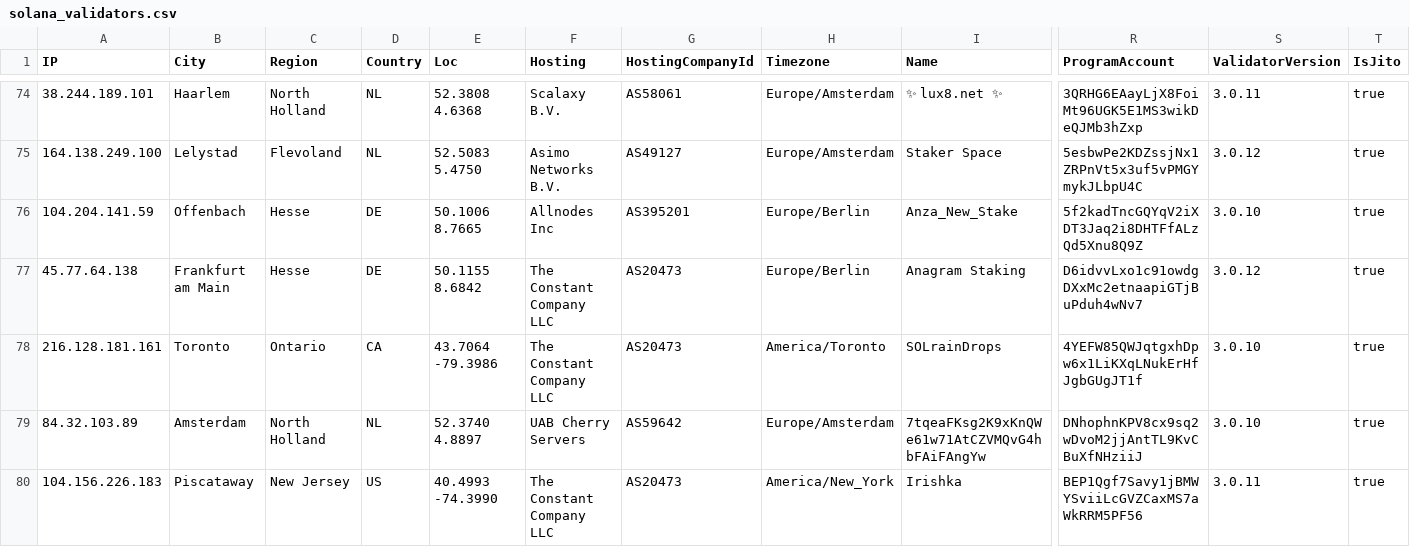
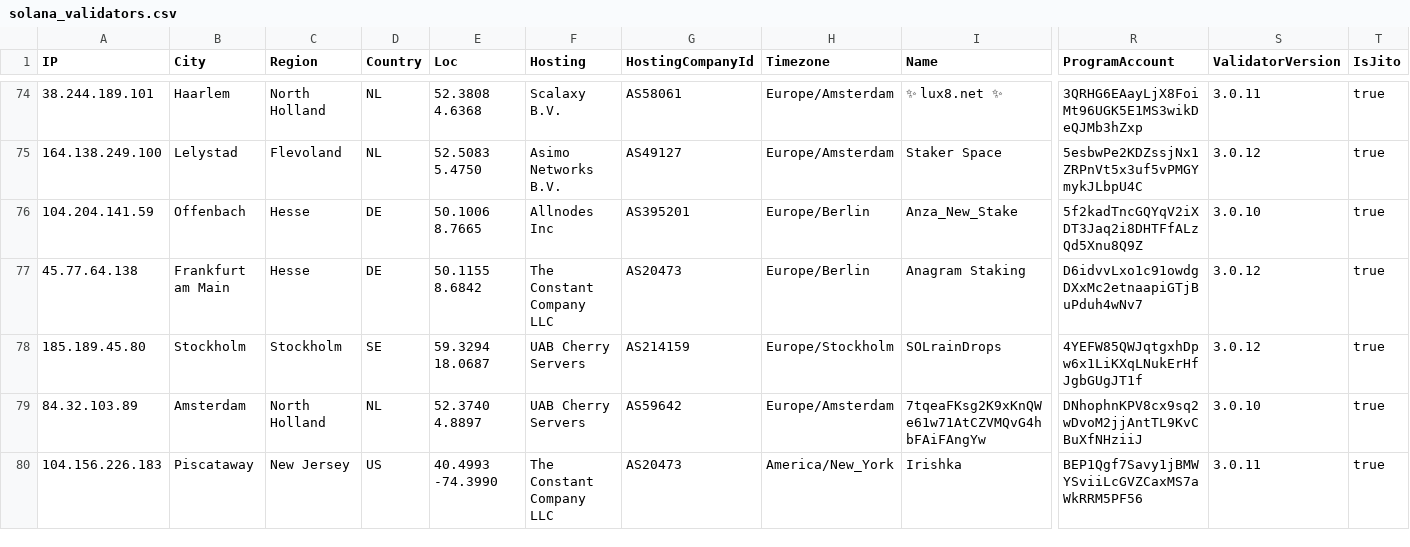
Before and after one commit to iGroza/Solana-Validator-IP-Geolocation, a CSV file: solana_validators.csv, drawn as a sheet; only a part is shown, gaps mark what is left out; the diff covers the shown part only; the diff names each change by its address in the sheet, - before the commit and + after, or states it on an @@ line.

```diff
--- a/solana_validators.csv
+++ b/solana_validators.csv
-A78 (IP): 216.128.181.161
+A78 (IP): 185.189.45.80
-B78 (City): Toronto
+B78 (City): Stockholm
-C78 (Region): Ontario
+C78 (Region): Stockholm
-D78 (Country): CA
+D78 (Country): SE
-E78 (Loc): 43.7064 -79.3986
+E78 (Loc): 59.3294 18.0687
-F78 (Hosting): The Constant Company LLC
+F78 (Hosting): UAB Cherry Servers
-G78 (HostingCompanyId): AS20473
+G78 (HostingCompanyId): AS214159
-H78 (Timezone): America/Toronto
+H78 (Timezone): Europe/Stockholm
-S78 (ValidatorVersion): 3.0.10
+S78 (ValidatorVersion): 3.0.12
```
Also changed, not shown: 1 added row and 58 edited cells elsewhere in this file, 1 other file.
